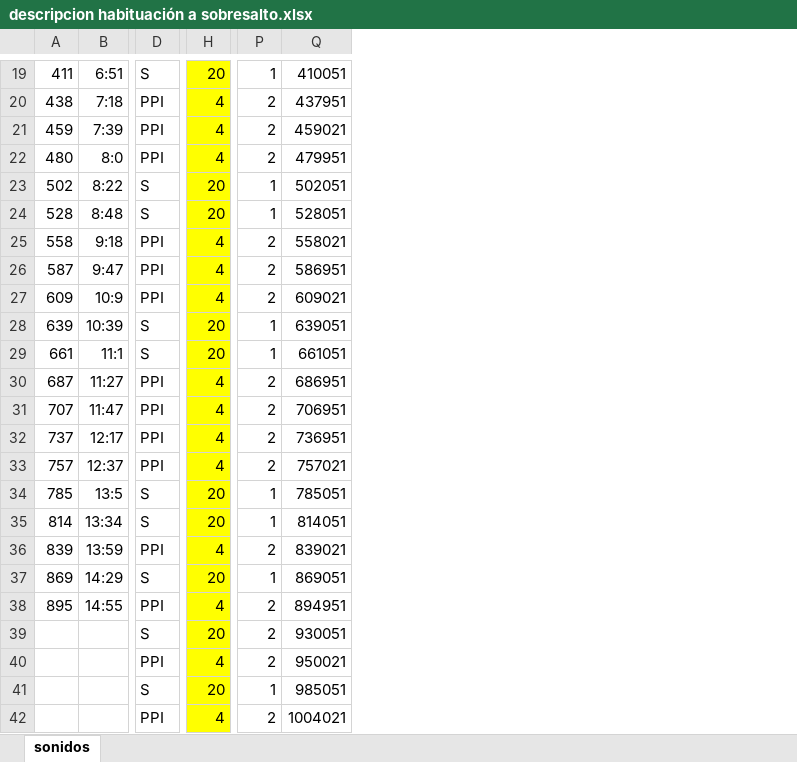
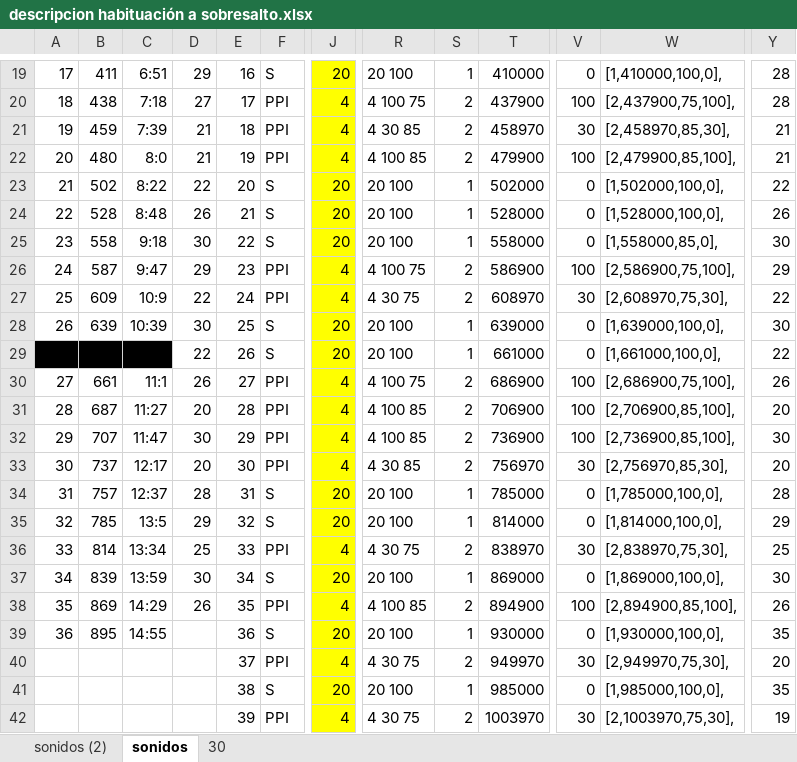
Before and after one commit to Traintain/cajaSobresaltoArduino, an Excel workbook: Audios/descripcion habituación a sobresalto.xlsx, sheet sonidos, drawn as a sheet; only a part is shown, gaps mark what is left out; values as stored, in another font and other column widths than the file's, no borders; removed rows and columns are numbered as before the commit, all else as after; the diff covers the shown part only; the diff names each change by its address in the sheet, - before the commit and + after, or states it on an @@ line.

```diff
--- a/Audios/descripcion habituación a sobresalto.xlsx (sheet sonidos)
+++ b/Audios/descripcion habituación a sobresalto.xlsx (sheet sonidos)
+sheet tab: sonidos (2)
+sheet tab: 30
+column A, rows 19-39: 17 | 18 | 19 | 20 | 21 | 22 | 23 | 24 | 25 | 26 |  | 27 | 28 | 29 | 30 | 31 | 32 | 33 | 34 | 35 | 36
+column D, rows 19-38: 29 | 27 | 21 | 21 | 22 | 26 | 30 | 29 | 22 | 30 | 22 | 26 | 20 | 30 | 20 | 28 | 29 | 25 | 30 | 26
+column E, rows 19-42: 16 | 17 | 18 | 19 | 20 | 21 | 22 | 23 | 24 | 25 | 26 | 27 | 28 | 29 | 30 | 31 | 32 | 33 | 34 | 35 | 36 | 37 | 38 | 39
+column R, rows 19-42: 20 100 | 4 100 75 | 4 30 85 | 4 100 85 | 20 100 | 20 100 | 20 100 | 4 100 75 | 4 30 75 | 20 100 | 20 100 | 4 100 75 | 4 100 85 | 4 100 85 | 4 30 85 | 20 100 | 20 100 | 4 30 75 | 20 100 | 4 100 85 | 20 100 | 4 30 75 | 20 100 | 4 30 75
-column Q, rows 19-42: 410051 | 437951 | 459021 | 479951 | 502051 | 528051 | 558021 | 586951 | 609021 | 639051 | 661051 | 686951 | 706951 | 736951 | 757021 | 785051 | 814051 | 839021 | 869051 | 894951 | 930051 | 950021 | 985051 | 1004021
+column T, rows 19-42: 410000 | 437900 | 458970 | 479900 | 502000 | 528000 | 558000 | 586900 | 608970 | 639000 | 661000 | 686900 | 706900 | 736900 | 756970 | 785000 | 814000 | 838970 | 869000 | 894900 | 930000 | 949970 | 985000 | 1003970
+column V, rows 19-42: 0 | 100 | 30 | 100 | 0 | 0 | 0 | 100 | 30 | 0 | 0 | 100 | 100 | 100 | 30 | 0 | 0 | 30 | 0 | 100 | 0 | 30 | 0 | 30
+column W, rows 19-42: [1,410000,100,0], | [2,437900,75,100], | [2,458970,85,30], | [2,479900,85,100], | [1,502000,100,0], | [1,528000,100,0], | [1,558000,85,0], | [2,586900,75,100], | [2,608970,75,30], | [1,639000,100,0], | [1,661000,100,0], | [2,686900,75,100], | [2,706900,85,100], | [2,736900,85,100], | [2,756970,85,30], | [1,785000,100,0], | [1,814000,100,0], | [2,838970,75,30], | [1,869000,100,0], | [2,894900,85,100], | [1,930000,100,0], | [2,949970,75,30], | [1,985000,100,0], | [2,1003970,75,30],
+column Y, rows 19-42: 28 | 28 | 21 | 21 | 22 | 26 | 30 | 29 | 22 | 30 | 22 | 26 | 20 | 30 | 20 | 28 | 29 | 25 | 30 | 26 | 35 | 20 | 35 | 19
-F25: PPI
+F25: S
-J25: 4
+J25: 20
-S25: 2
+S25: 1
-B29: 661
+B29: (empty)
-B29:C29 fill: none
+B29:C29 fill: #000000
-C29: 11:1
+C29: (empty)
-B30: 687
+B30: 661
-C30: 11:27
+C30: 11:1
-B31: 707
+B31: 687
-C31: 11:47
+C31: 11:27
-B32: 737
+B32: 707
-C32: 12:17
+C32: 11:47
-B33: 757
+B33: 737
-C33: 12:37
+C33: 12:17
-B34: 785
+B34: 757
-C34: 13:5
+C34: 12:37
-B35: 814
+B35: 785
-C35: 13:34
+C35: 13:5
-B36: 839
+B36: 814
-C36: 13:59
+C36: 13:34
-B37: 869
+B37: 839
-C37: 14:29
+C37: 13:59
-B38: 895
+B38: 869
-C38: 14:55
+C38: 14:29
-B39: (empty)
+B39: 895
-C39: (empty)
+C39: 14:55
-S39: 2
+S39: 1
```
Also changed, not shown: 6 added rows, 2 removed rows, 1 added column, 1 removed column and 8 edited cells elsewhere in this sheet, formulas that keep their value, 4 other files.
